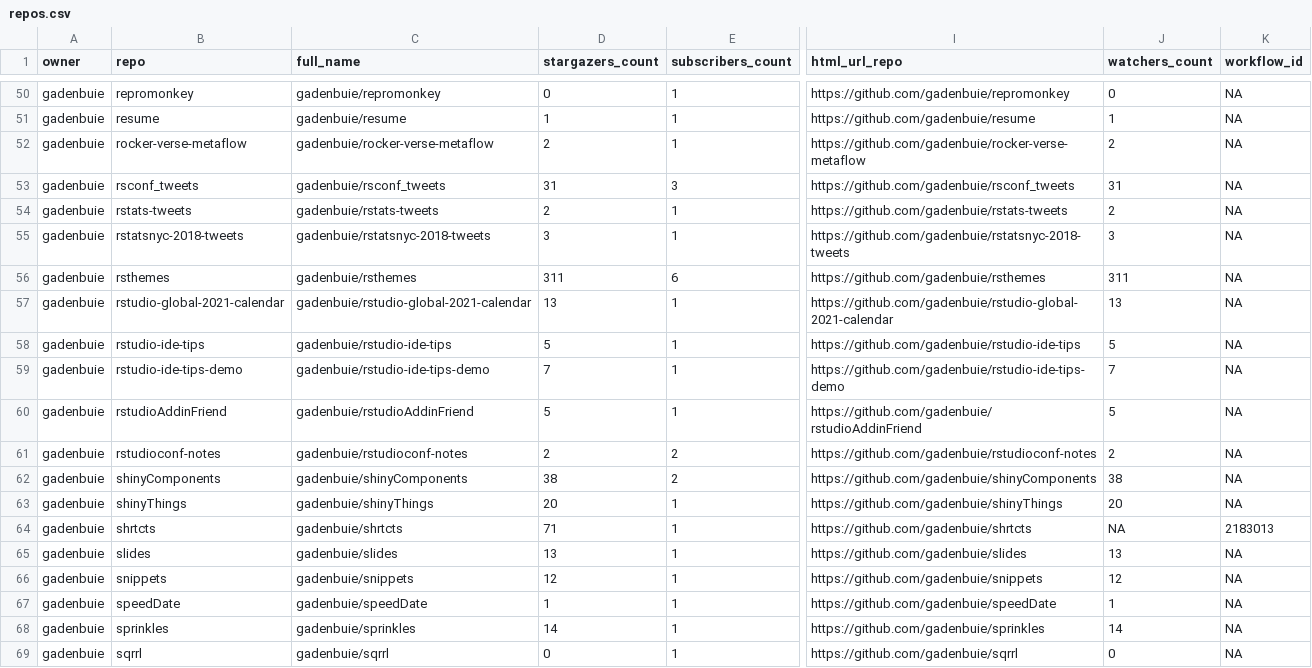
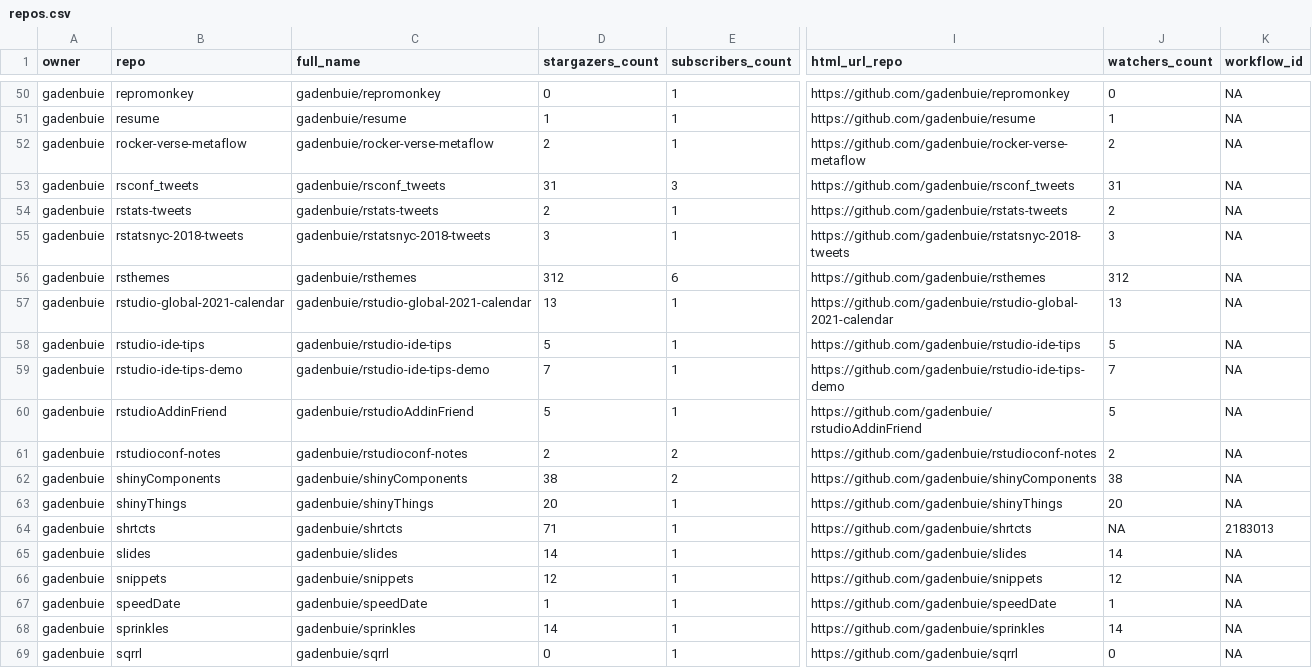
Before and after one commit to andrewcstewart/gha-dashboard, a CSV file: repos.csv, drawn as a sheet; only a part is shown, gaps mark what is left out; the diff covers the shown part only; the diff names each change by its address in the sheet, - before the commit and + after, or states it on an @@ line.

```diff
--- a/repos.csv
+++ b/repos.csv
-D56 (stargazers_count): 311
+D56 (stargazers_count): 312
-J56 (watchers_count): 311
+J56 (watchers_count): 312
-D65 (stargazers_count): 13
+D65 (stargazers_count): 14
-J65 (watchers_count): 13
+J65 (watchers_count): 14
```
Also changed, not shown: 17 edited cells elsewhere in this file, 1 other file.
